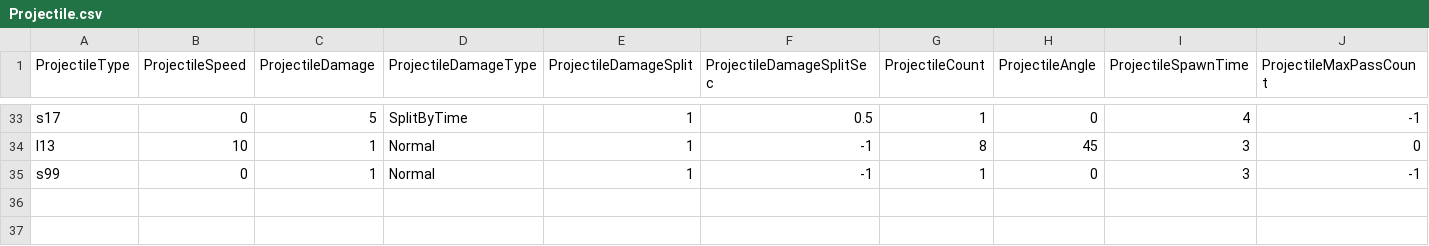
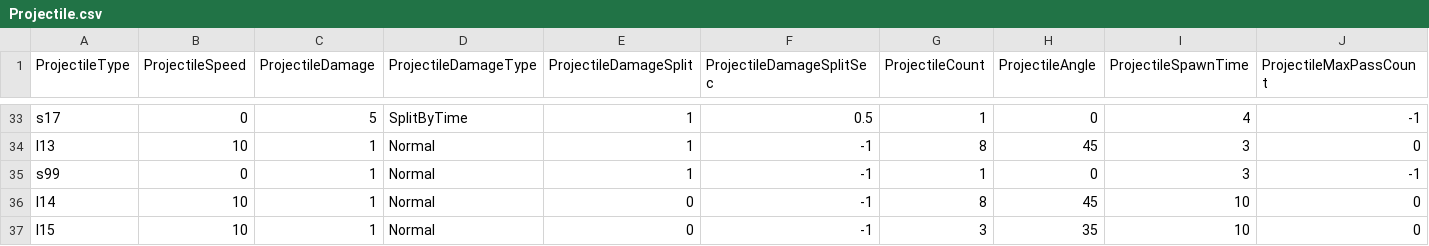
Before and after one commit to yjy1175/AgentCute, a CSV file: Assets/Resources/CSVFile/Projectile.csv, drawn as a sheet; only a part is shown, gaps mark what is left out; rows hold the shown columns only; the diff names each change by its address in the sheet, - before the commit and + after, or states it on an @@ line.

```diff
--- a/Assets/Resources/CSVFile/Projectile.csv
+++ b/Assets/Resources/CSVFile/Projectile.csv
+row 36: l14 | 10 | 1 | Normal | 0 | -1 | 8 | 45 | 10 | 0
+row 37: l15 | 10 | 1 | Normal | 0 | -1 | 3 | 35 | 10 | 0
```
Also changed, not shown: Assets/Resources/CSVFile/Skill.csv, 7 other files.
